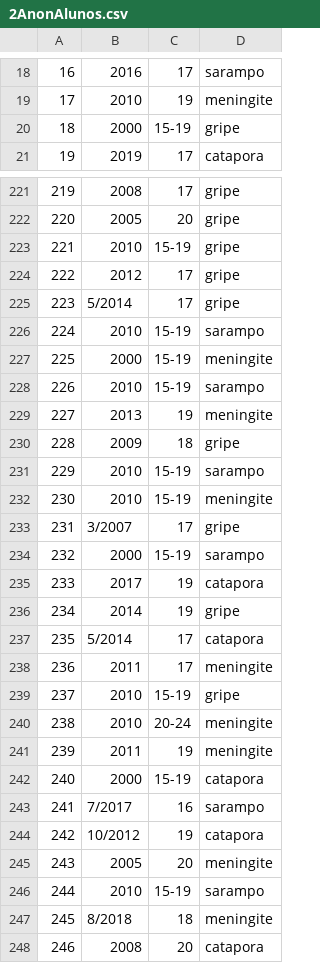
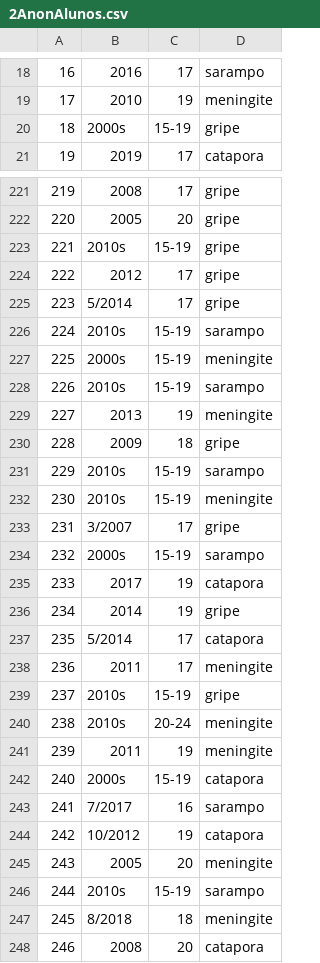
Before and after one commit to Brabissima/disciplina-priv-2022, a CSV file: Modelos Sintáticos - Trab 02/2AnonAlunos.csv, drawn as a sheet; only a part is shown, gaps mark what is left out; the diff covers the shown part only.

```diff
--- a/Modelos Sintáticos - Trab 02/2AnonAlunos.csv
+++ b/Modelos Sintáticos - Trab 02/2AnonAlunos.csv
@@ -19,3 +19,3 @@
 17,2010,19,meningite
-18,2000,15-19,gripe
+18,2000s,15-19,gripe
 19,2019,17,catapora
@@ -222,14 +222,14 @@
 220,2005,20,gripe
-221,2010,15-19,gripe
+221,2010s,15-19,gripe
 222,2012,17,gripe
 223,5/2014,17,gripe
-224,2010,15-19,sarampo
-225,2000,15-19,meningite
-226,2010,15-19,sarampo
+224,2010s,15-19,sarampo
+225,2000s,15-19,meningite
+226,2010s,15-19,sarampo
 227,2013,19,meningite
 228,2009,18,gripe
-229,2010,15-19,sarampo
-230,2010,15-19,meningite
+229,2010s,15-19,sarampo
+230,2010s,15-19,meningite
 231,3/2007,17,gripe
-232,2000,15-19,sarampo
+232,2000s,15-19,sarampo
 233,2017,19,catapora
@@ -238,6 +238,6 @@
 236,2011,17,meningite
-237,2010,15-19,gripe
-238,2010,20-24,meningite
+237,2010s,15-19,gripe
+238,2010s,20-24,meningite
 239,2011,19,meningite
-240,2000,15-19,catapora
+240,2000s,15-19,catapora
 241,7/2017,16,sarampo
@@ -245,3 +245,3 @@
 243,2005,20,meningite
-244,2010,15-19,sarampo
+244,2010s,15-19,sarampo
 245,8/2018,18,meningite
```
Also changed, not shown: 77 edited cells elsewhere in this file, Modelos Sintáticos - Trab 02/4AnonAlunos.csv, 1 other file.
